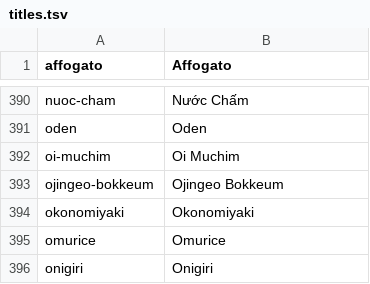
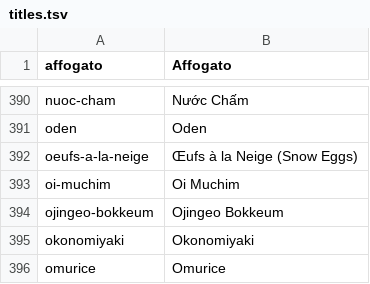
Before and after one commit to nickwang5h/recipes, a TSV file: docs/english/titles.tsv, drawn as a sheet; only a part is shown, gaps mark what is left out; the shorter side is filled out with more unchanged rows.

```diff
--- a/docs/english/titles.tsv
+++ b/docs/english/titles.tsv
@@ -391,2 +391,3 @@ nuoc-cham	Nước Chấm
 oden	Oden
+oeufs-a-la-neige	Œufs à la Neige (Snow Eggs)
 oi-muchim	Oi Muchim
```
Also changed, not shown: 2 other files.
